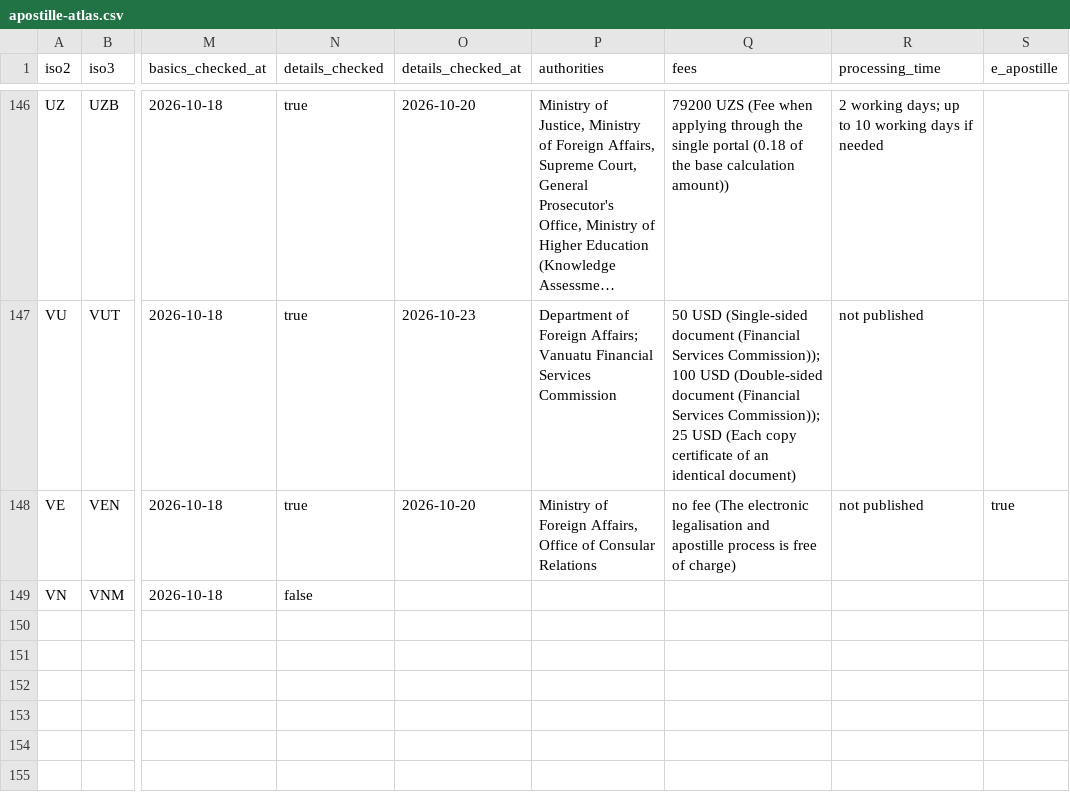
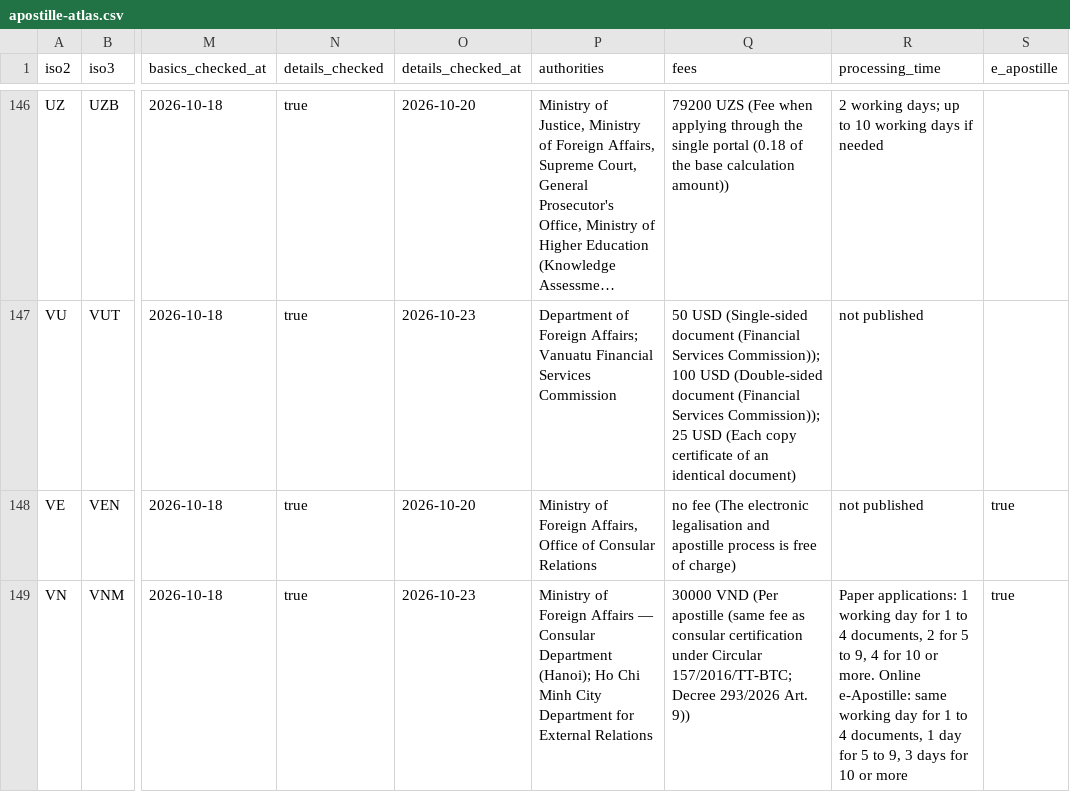
Before and after one commit to Apostilleatlas/apostille-atlas-data, a CSV file: apostille-atlas.csv, drawn as a sheet; only a part is shown, gaps mark what is left out; long unchanged cells end in …; the diff names each change by its address in the sheet, - before the commit and + after, or states it on an @@ line.

```diff
--- a/apostille-atlas.csv
+++ b/apostille-atlas.csv
-N149 (details_checked): false
+N149 (details_checked): true
-O149 (details_checked_at): (empty)
+O149 (details_checked_at): 2026-10-23
-P149 (authorities): (empty)
+P149 (authorities): Ministry of Foreign Affairs — Consular Department (Hanoi); Ho Chi Minh City Department for External Relations
-Q149 (fees): (empty)
+Q149 (fees): 30000 VND (Per apostille (same fee as consular certification under Circular 157/2016/TT-BTC; Decree 293/2026 Art. 9))
-R149 (processing_time): (empty)
+R149 (processing_time): Paper applications: 1 working day for 1 to 4 documents, 2 for 5 to 9, 4 for 10 or more. Online e-Apostille: same working day for 1 to 4 documents, 1 day for 5 to 9, 3 days for 10 or more
-S149 (e_apostille): (empty)
+S149 (e_apostille): true
```
Also changed, not shown: 2 other files.
